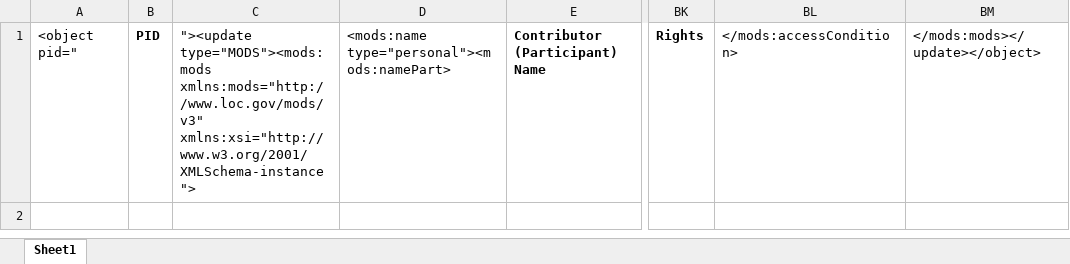
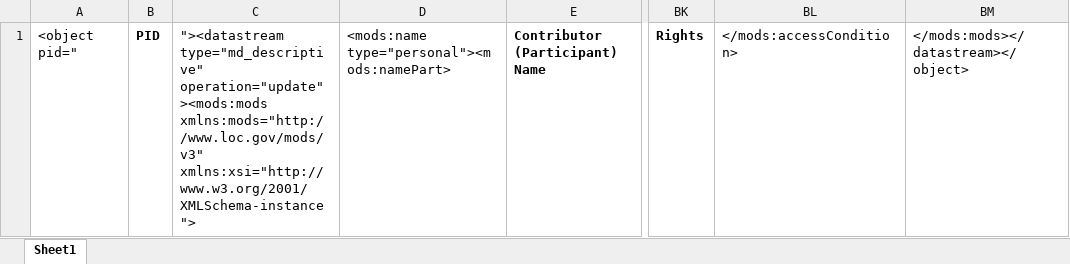
Before and after one commit to UNC-Libraries/Metadata-Miscellany, an Excel workbook: DCR_MODS_templates/ExceltoMODSWF/SA-MODS-template.xlsx, sheet Sheet1, drawn as a sheet; only a part is shown, gaps mark what is left out; values as stored, in another font and other column widths than the file's, no borders; the diff names each change by its address in the sheet, - before the commit and + after, or states it on an @@ line.

```diff
--- a/DCR_MODS_templates/ExceltoMODSWF/SA-MODS-template.xlsx (sheet Sheet1)
+++ b/DCR_MODS_templates/ExceltoMODSWF/SA-MODS-template.xlsx (sheet Sheet1)
-C1: "><update type="MODS"><mods:mods xmlns:mods="http://www.loc.gov/mods/v3" xmlns:xsi="http://www.w3.org/2001/XMLSchema-instance">
+C1: "><datastream type="md_descriptive" operation="update"><mods:mods xmlns:mods="http://www.loc.gov/mods/v3" xmlns:xsi="http://www.w3.org/2001/XMLSchema-instance">
-BM1: </mods:mods></update></object>
+BM1: </mods:mods></datastream></object>
```
Also changed, not shown: DCR_MODS_templates/ExceltoMODSWF/RLA-MODS-template.xlsx, DCR_MODS_templates/ExceltoMODSWF/YourHealthRadio-MODS-template.xlsx, 10 other files.
